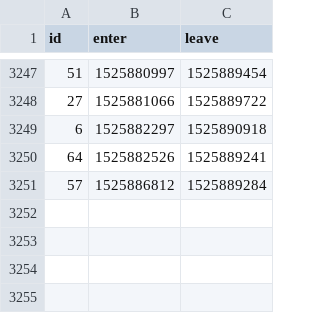
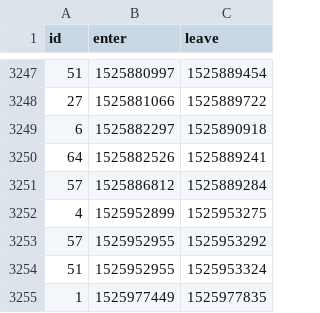
Before and after one commit to HacklabJKL/visitor_data, a CSV file: visit.csv, drawn as a sheet; only a part is shown, gaps mark what is left out; the diff names each change by its address in the sheet, - before the commit and + after, or states it on an @@ line.

Commit message:
Daily visitor database dump

```diff
--- a/visit.csv
+++ b/visit.csv
+row 3252: 4 | 1525952899 | 1525953275
+row 3253: 57 | 1525952955 | 1525953292
+row 3254: 51 | 1525952955 | 1525953324
+row 3255: 1 | 1525977449 | 1525977835
```
